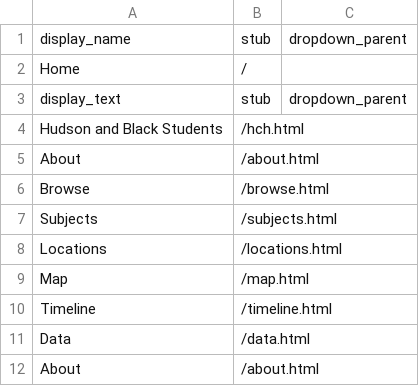
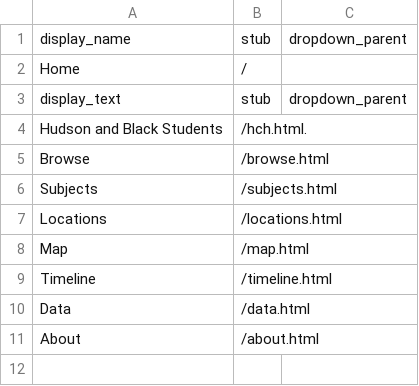
Before and after one commit to DhakirAB7/diglib, a CSV file: _data/config-nav.csv, drawn as a sheet.

Commit message:
Update config-nav.csv

```diff
--- a/_data/config-nav.csv
+++ b/_data/config-nav.csv
@@ -3,4 +3,3 @@ Home,/
 display_text,stub,dropdown_parent
-Hudson and Black Students,/hch.html,
-About,/about.html,
+Hudson and Black Students,/hch.html.
 Browse,/browse.html
```
